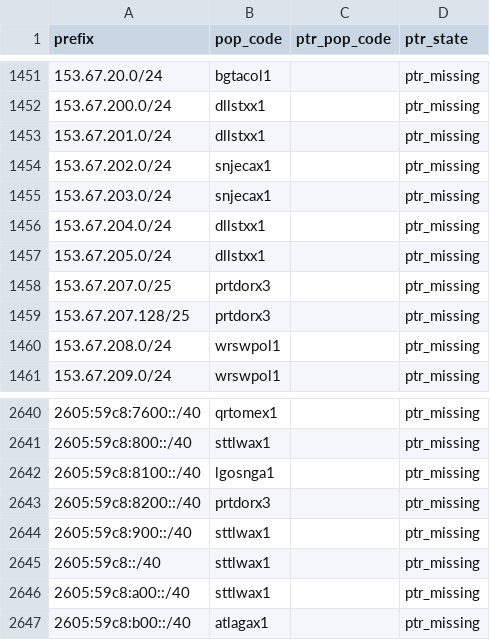
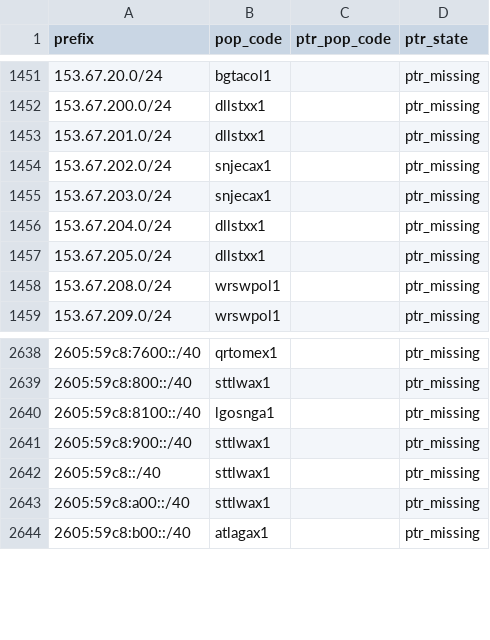
Before and after one commit to ipanalytics/Sat-geoip, a CSV file: outputs/pops-vs-ptr-mismatch.csv, drawn as a sheet; only a part is shown, gaps mark what is left out; the diff names each change by its address in the sheet, - before the commit and + after, or states it on an @@ line.

```diff
--- a/outputs/pops-vs-ptr-mismatch.csv
+++ b/outputs/pops-vs-ptr-mismatch.csv
-row 1458: 153.67.207.0/25 | prtdorx3 |  | ptr_missing
-row 1459: 153.67.207.128/25 | prtdorx3 |  | ptr_missing
-row 2643: 2605:59c8:8200::/40 | prtdorx3 |  | ptr_missing
```
Also changed, not shown: outputs/prefix-changes.csv, outputs/starlink-geoip-vs-bgp.csv, 10 other files.
